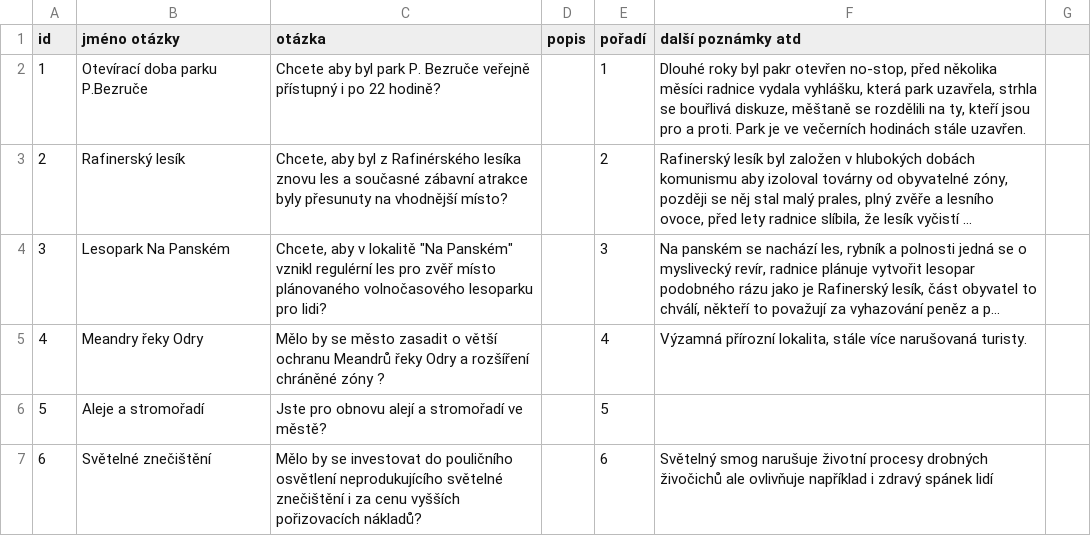
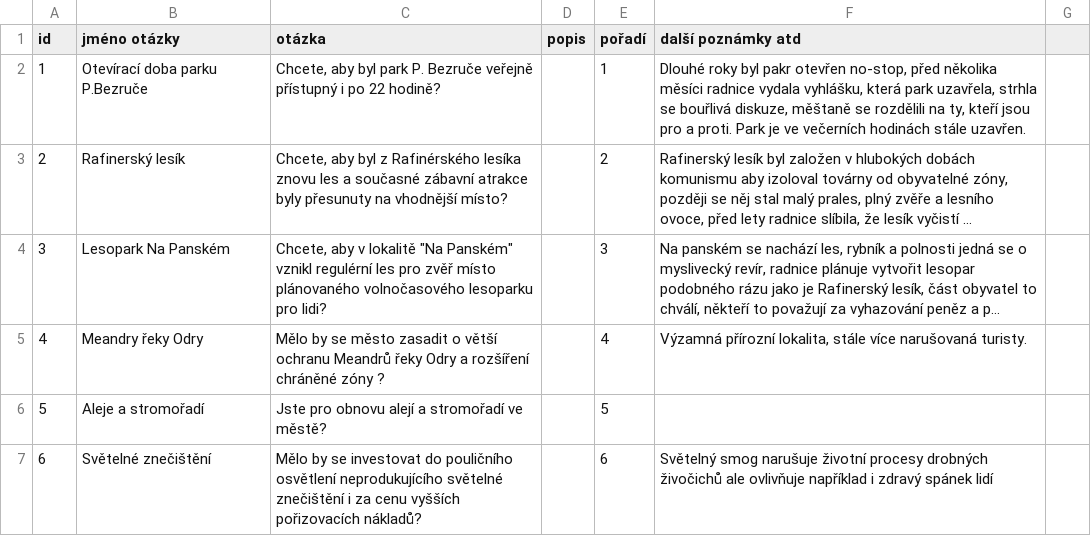
Before and after one commit to KohoVolit/vaa2012-2, a TSV file: www/bohumin-2014/backend/source/questions.tsv, drawn as a sheet; only a part is shown; long unchanged cells end in …; the diff names each change by its address in the sheet, - before the commit and + after, or states it on an @@ line.

```diff
--- a/www/bohumin-2014/backend/source/questions.tsv
+++ b/www/bohumin-2014/backend/source/questions.tsv
-C2 (otázka): Chcete aby byl…
+C2 (otázka): Chcete, aby byl…
```
Also changed, not shown: www/bohumin-2014/backend/source/answers.tsv, www/bohumin-2014/backend/source/voters.tsv, 28 other files.
